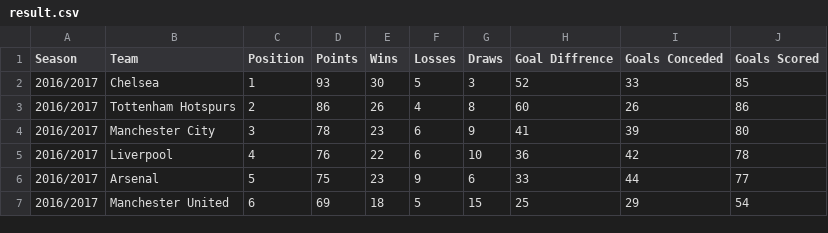
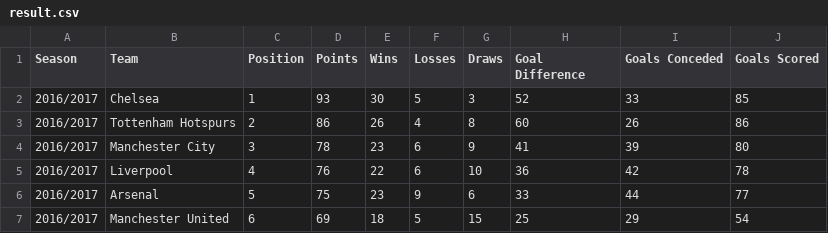
Before and after one commit to KamalKirosingh/DataVis, a CSV file: result.csv, drawn as a sheet; only a part is shown.

Commit message:
dataset

```diff
--- a/result.csv
+++ b/result.csv
@@ -1,2 +1,2 @@
-Season,Team,Position,Points,Wins,Losses,Draws,Goal Diffrence,Goals Conceded,Goals Scored
+Season,Team,Position,Points,Wins,Losses,Draws,Goal Difference,Goals Conceded,Goals Scored
 2016/2017,Chelsea,1,93,30,5,3,52,33,85
```
